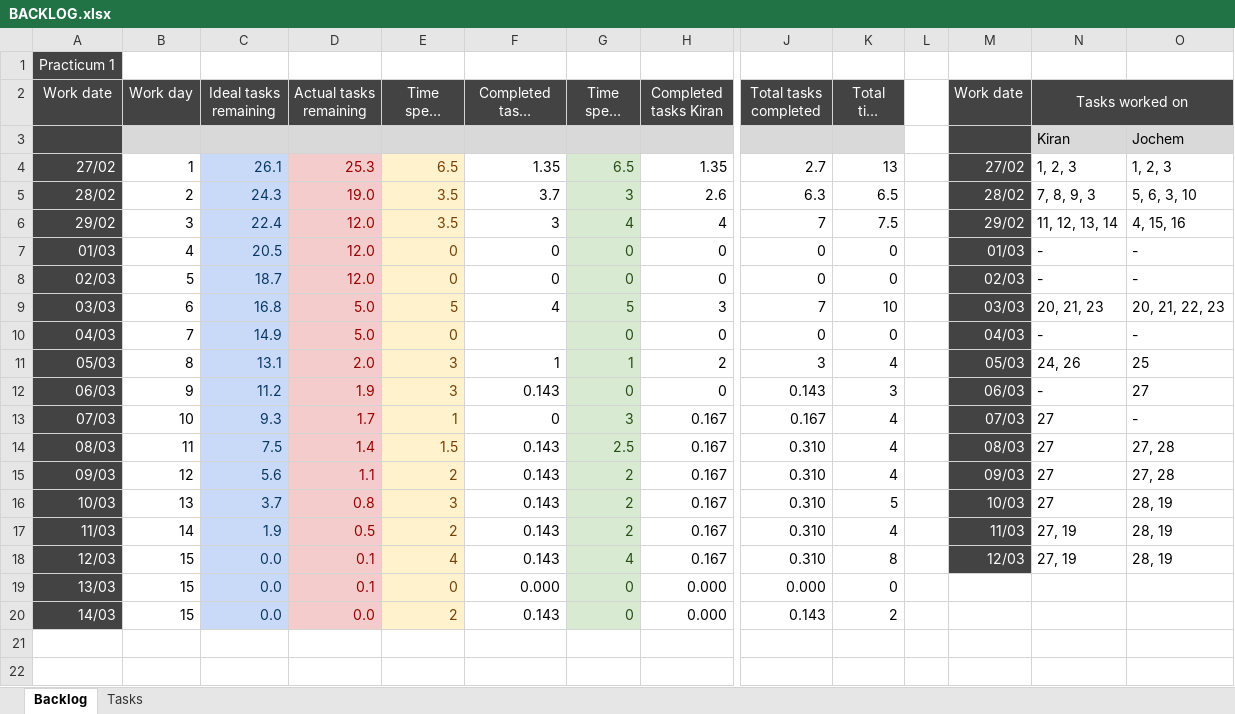
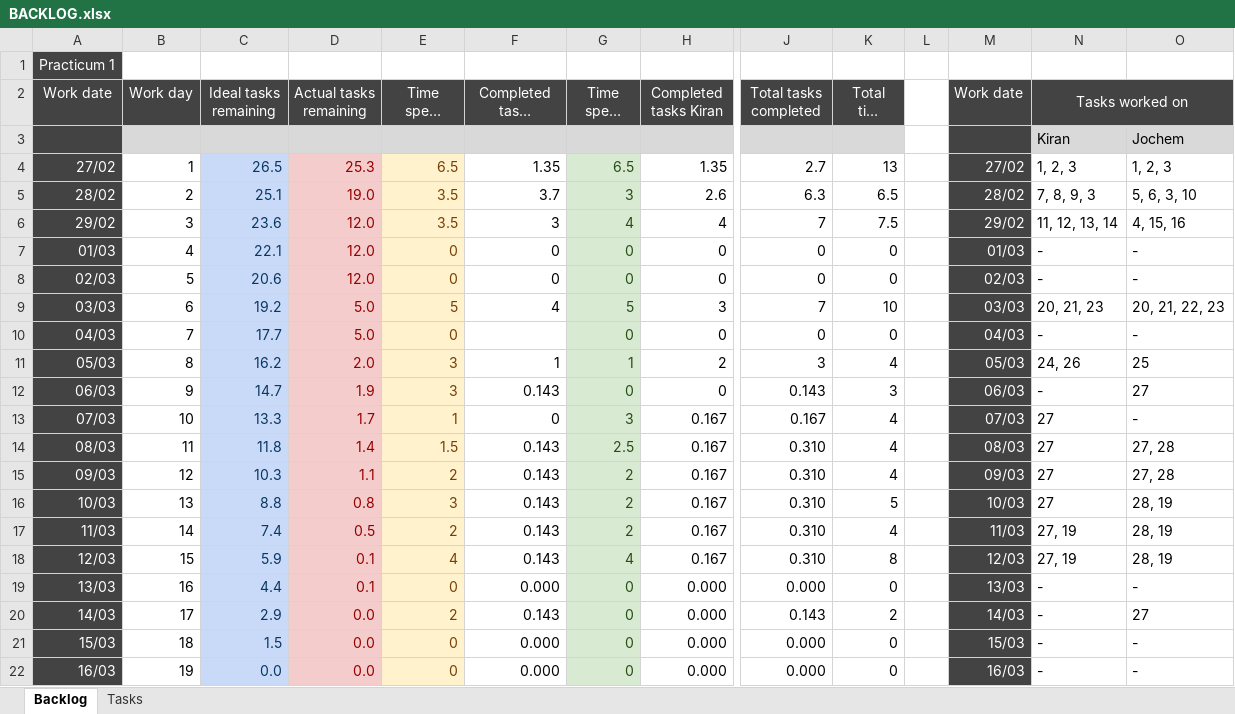
Before and after one commit to Singh-Kiran-P/Chess, an Excel workbook: Scrum/BACKLOG.xlsx, sheet Backlog, drawn as a sheet; only a part is shown, gaps mark what is left out; long unchanged cells end in …; values as stored, in another font and other column widths than the file's, no borders; charts and pictures not drawn; rows hold the shown columns only; the diff names each change by its address in the sheet, - before the commit and + after, or states it on an @@ line.

Commit message:
Updated UML & Backlog

```diff
--- a/Scrum/BACKLOG.xlsx (sheet Backlog)
+++ b/Scrum/BACKLOG.xlsx (sheet Backlog)
-C4 (Ideal tasks remaining): 26.1
+C4 (Ideal tasks remaining): 26.5
-C5 (Ideal tasks remaining): 24.3
+C5 (Ideal tasks remaining): 25.1
-C6 (Ideal tasks remaining): 22.4
+C6 (Ideal tasks remaining): 23.6
-C7 (Ideal tasks remaining): 20.5
+C7 (Ideal tasks remaining): 22.1
-C8 (Ideal tasks remaining): 18.7
+C8 (Ideal tasks remaining): 20.6
-C9 (Ideal tasks remaining): 16.8
+C9 (Ideal tasks remaining): 19.2
-C10 (Ideal tasks remaining): 14.9
+C10 (Ideal tasks remaining): 17.7
-C11 (Ideal tasks remaining): 13.1
+C11 (Ideal tasks remaining): 16.2
-C12 (Ideal tasks remaining): 11.2
+C12 (Ideal tasks remaining): 14.7
-C13 (Ideal tasks remaining): 9.3
+C13 (Ideal tasks remaining): 13.3
-C14 (Ideal tasks remaining): 7.5
+C14 (Ideal tasks remaining): 11.8
-C15 (Ideal tasks remaining): 5.6
+C15 (Ideal tasks remaining): 10.3
-C16 (Ideal tasks remaining): 3.7
+C16 (Ideal tasks remaining): 8.8
-C17 (Ideal tasks remaining): 1.9
+C17 (Ideal tasks remaining): 7.4
-C18 (Ideal tasks remaining): 0.0
+C18 (Ideal tasks remaining): 5.9
-B19 (Work day): 15
+B19 (Work day): 16
-C19 (Ideal tasks remaining): 0.0
+C19 (Ideal tasks remaining): 4.4
-M19 (Work date): (empty)
+M19 (Work date): 13/03
-M19:M20 fill: none
+M19:M20 fill: #434343
-N19:N20 (Tasks worked on): (empty)
+N19:N20 (Tasks worked on): -
-O19: (empty)
+O19: -
-B20 (Work day): 15
+B20 (Work day): 17
-C20 (Ideal tasks remaining): 0.0
+C20 (Ideal tasks remaining): 2.9
-M20 (Work date): (empty)
+M20 (Work date): 14/03
-O20: (empty)
+O20: 27
+row 21: 15/03 | 18 | 1.5 | 0.0 | 0 | 0.000 | 0 | 0.000 | 0.000 | 0 |  | 15/03 | - | -
+row 22: 16/03 | 19 | 0.0 | 0.0 | 0 | 0.000 | 0 | 0.000 | 0.000 | 0 |  | 16/03 | - | -
```
Also changed, not shown: sheet Tasks, charts or pictures, 1 other file.
